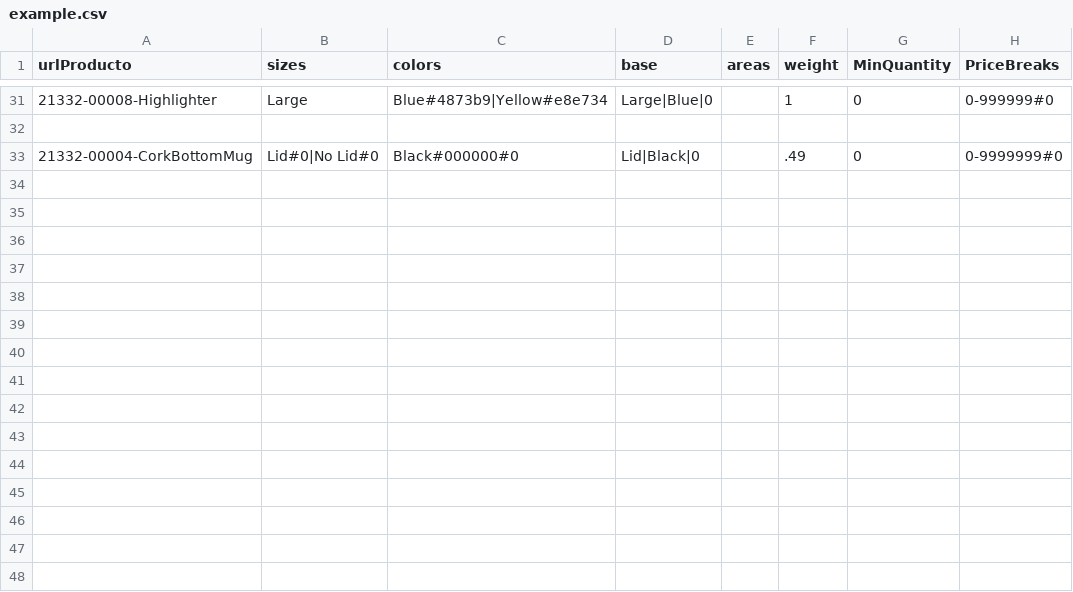
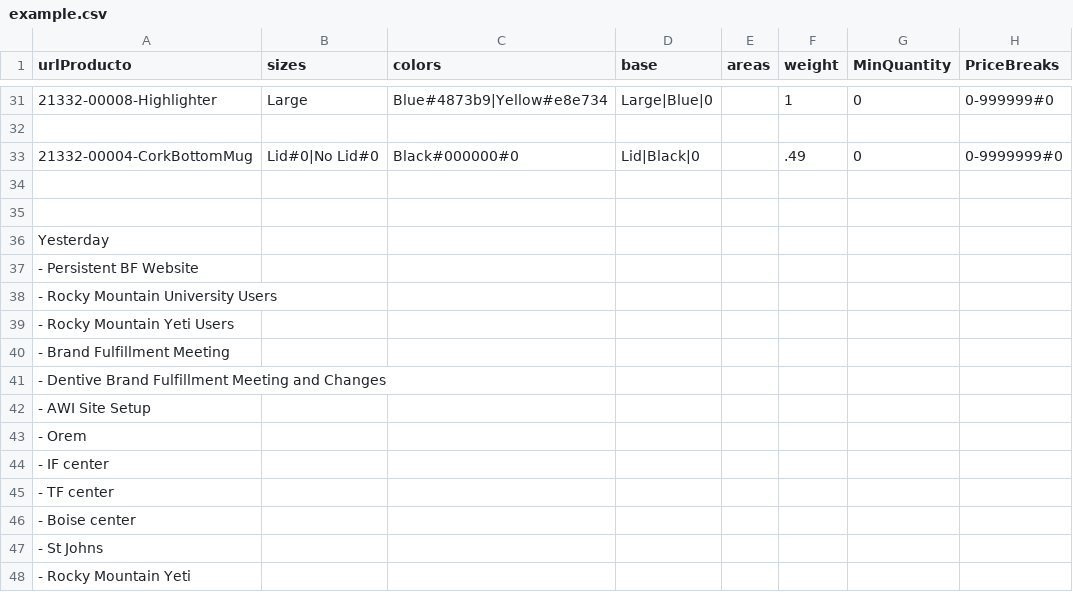
Before and after one commit to rob-dickson/All_Sites_Changes1.1, a CSV file: ApparelAPI/example.csv, drawn as a sheet; only a part is shown, gaps mark what is left out.

Commit message:
Commit

```diff
--- a/ApparelAPI/example.csv
+++ b/ApparelAPI/example.csv
@@ -33 +33,16 @@
 21332-00004-CorkBottomMug;Lid#0|No Lid#0;Black#000000#0;Lid|Black|0;;.49;0;0-9999999#0;
+
+
+Yesterday
+    - Persistent BF Website
+    - Rocky Mountain University Users
+    - Rocky Mountain Yeti Users
+    - Brand Fulfillment Meeting
+    - Dentive Brand Fulfillment Meeting and Changes
+    - AWI Site Setup
+        - Orem
+        - IF center
+        - TF center
+        - Boise center
+        - St Johns
+        - Rocky Mountain Yeti
```
